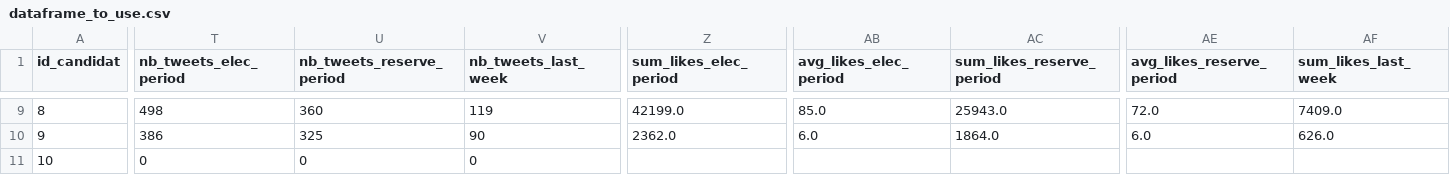
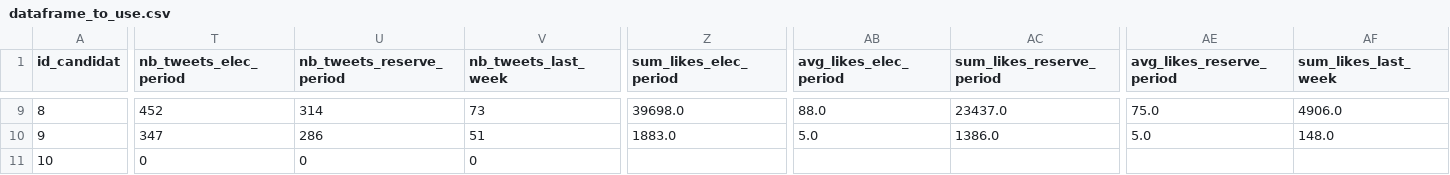
Before and after one commit to Antoine101/ElecTweets, a CSV file: data/dataframe_to_use.csv, drawn as a sheet; only a part is shown, gaps mark what is left out; the diff covers the shown part only; the diff names each change by its address in the sheet, - before the commit and + after, or states it on an @@ line.

```diff
--- a/data/dataframe_to_use.csv
+++ b/data/dataframe_to_use.csv
-T9 (nb_tweets_elec_period): 498
+T9 (nb_tweets_elec_period): 452
-U9 (nb_tweets_reserve_period): 360
+U9 (nb_tweets_reserve_period): 314
-V9 (nb_tweets_last_week): 119
+V9 (nb_tweets_last_week): 73
-Z9 (sum_likes_elec_period): 42199.0
+Z9 (sum_likes_elec_period): 39698.0
-AB9 (avg_likes_elec_period): 85.0
+AB9 (avg_likes_elec_period): 88.0
-AC9 (sum_likes_reserve_period): 25943.0
+AC9 (sum_likes_reserve_period): 23437.0
-AE9 (avg_likes_reserve_period): 72.0
+AE9 (avg_likes_reserve_period): 75.0
-AF9 (sum_likes_last_week): 7409.0
+AF9 (sum_likes_last_week): 4906.0
-T10 (nb_tweets_elec_period): 386
+T10 (nb_tweets_elec_period): 347
-U10 (nb_tweets_reserve_period): 325
+U10 (nb_tweets_reserve_period): 286
-V10 (nb_tweets_last_week): 90
+V10 (nb_tweets_last_week): 51
-Z10 (sum_likes_elec_period): 2362.0
+Z10 (sum_likes_elec_period): 1883.0
-AB10 (avg_likes_elec_period): 6.0
+AB10 (avg_likes_elec_period): 5.0
-AC10 (sum_likes_reserve_period): 1864.0
+AC10 (sum_likes_reserve_period): 1386.0
-AE10 (avg_likes_reserve_period): 6.0
+AE10 (avg_likes_reserve_period): 5.0
-AF10 (sum_likes_last_week): 626.0
+AF10 (sum_likes_last_week): 148.0
```
Also changed, not shown: 133 edited cells elsewhere in this file.
